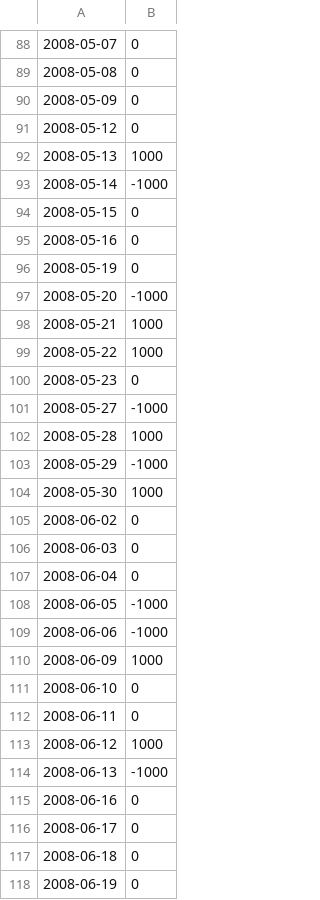
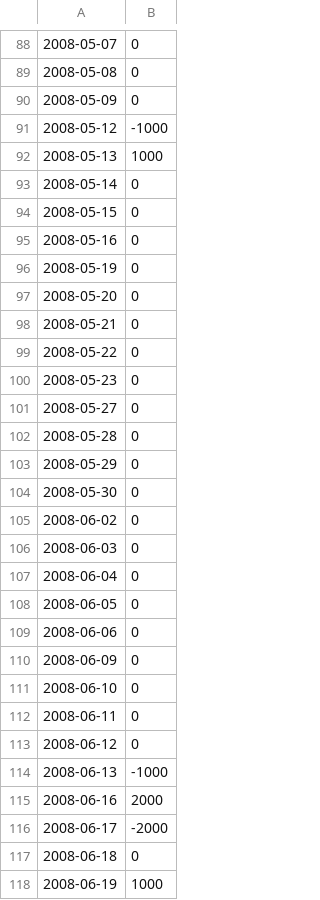
Before and after one commit to sandy-pj/ML4T, a CSV file: strategy_evaluation/df_trades_QL_training.csv, drawn as a sheet; only a part is shown, gaps mark what is left out; the diff covers the shown part only.

```diff
--- a/strategy_evaluation/df_trades_QL_training.csv
+++ b/strategy_evaluation/df_trades_QL_training.csv
@@ -90,5 +90,5 @@
 2008-05-09,0
-2008-05-12,0
+2008-05-12,-1000
 2008-05-13,1000
-2008-05-14,-1000
+2008-05-14,0
 2008-05-15,0
@@ -96,10 +96,10 @@
 2008-05-19,0
-2008-05-20,-1000
-2008-05-21,1000
-2008-05-22,1000
+2008-05-20,0
+2008-05-21,0
+2008-05-22,0
 2008-05-23,0
-2008-05-27,-1000
-2008-05-28,1000
-2008-05-29,-1000
-2008-05-30,1000
+2008-05-27,0
+2008-05-28,0
+2008-05-29,0
+2008-05-30,0
 2008-06-02,0
@@ -107,12 +107,12 @@
 2008-06-04,0
-2008-06-05,-1000
-2008-06-06,-1000
-2008-06-09,1000
+2008-06-05,0
+2008-06-06,0
+2008-06-09,0
 2008-06-10,0
 2008-06-11,0
-2008-06-12,1000
+2008-06-12,0
 2008-06-13,-1000
-2008-06-16,0
-2008-06-17,0
+2008-06-16,2000
+2008-06-17,-2000
 2008-06-18,0
-2008-06-19,0
+2008-06-19,1000
```
Also changed, not shown: 143 edited cells elsewhere in this file, 23 other files.
